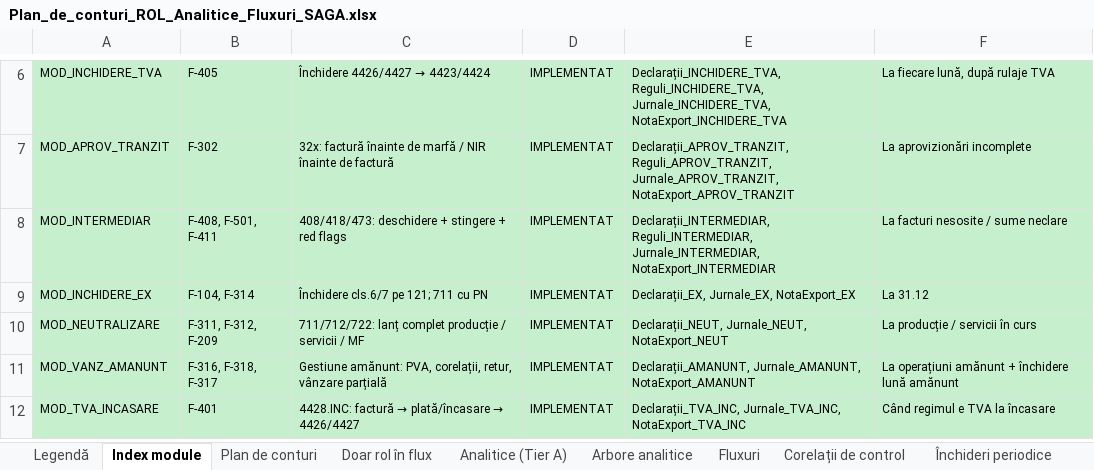
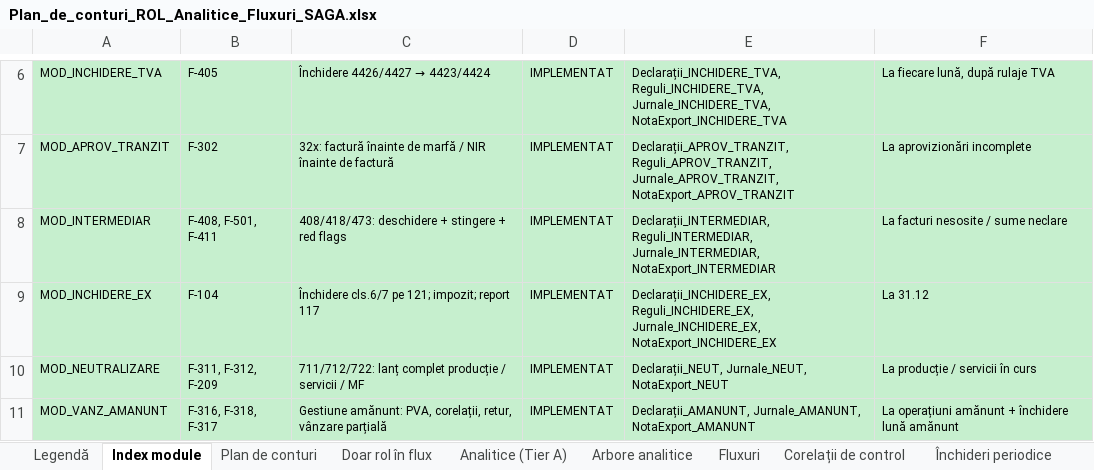
Before and after one commit to lucapaguroidea-ops/9LIFE_CURSCONTA, an Excel workbook: dist/Plan_de_conturi_ROL_Analitice_Fluxuri_SAGA.xlsx, sheet Index module, drawn as a sheet; only a part is shown, gaps mark what is left out; the shorter side is filled out with more unchanged rows; values as stored, in another font and other column widths than the file's, no borders; the diff names each change by its address in the sheet, - before the commit and + after, or states it on an @@ line.

```diff
--- a/dist/Plan_de_conturi_ROL_Analitice_Fluxuri_SAGA.xlsx (sheet Index module)
+++ b/dist/Plan_de_conturi_ROL_Analitice_Fluxuri_SAGA.xlsx (sheet Index module)
-B9: F-104, F-314
+B9: F-104
-C9: Închidere cls.6/7 pe 121; 711 cu PN
+C9: Închidere cls.6/7 pe 121; impozit; report 117
-E9: Declarații_EX, Jurnale_EX, NotaExport_EX
+E9: Declarații_INCHIDERE_EX, Reguli_INCHIDERE_EX, Jurnale_INCHIDERE_EX, NotaExport_INCHIDERE_EX
```
Also changed, not shown: sheet Istoric, dist/Module_Declarative_Fluxuri.xlsx, dist/pachet/1-plan-de-conturi.xlsx, 15 other files.
